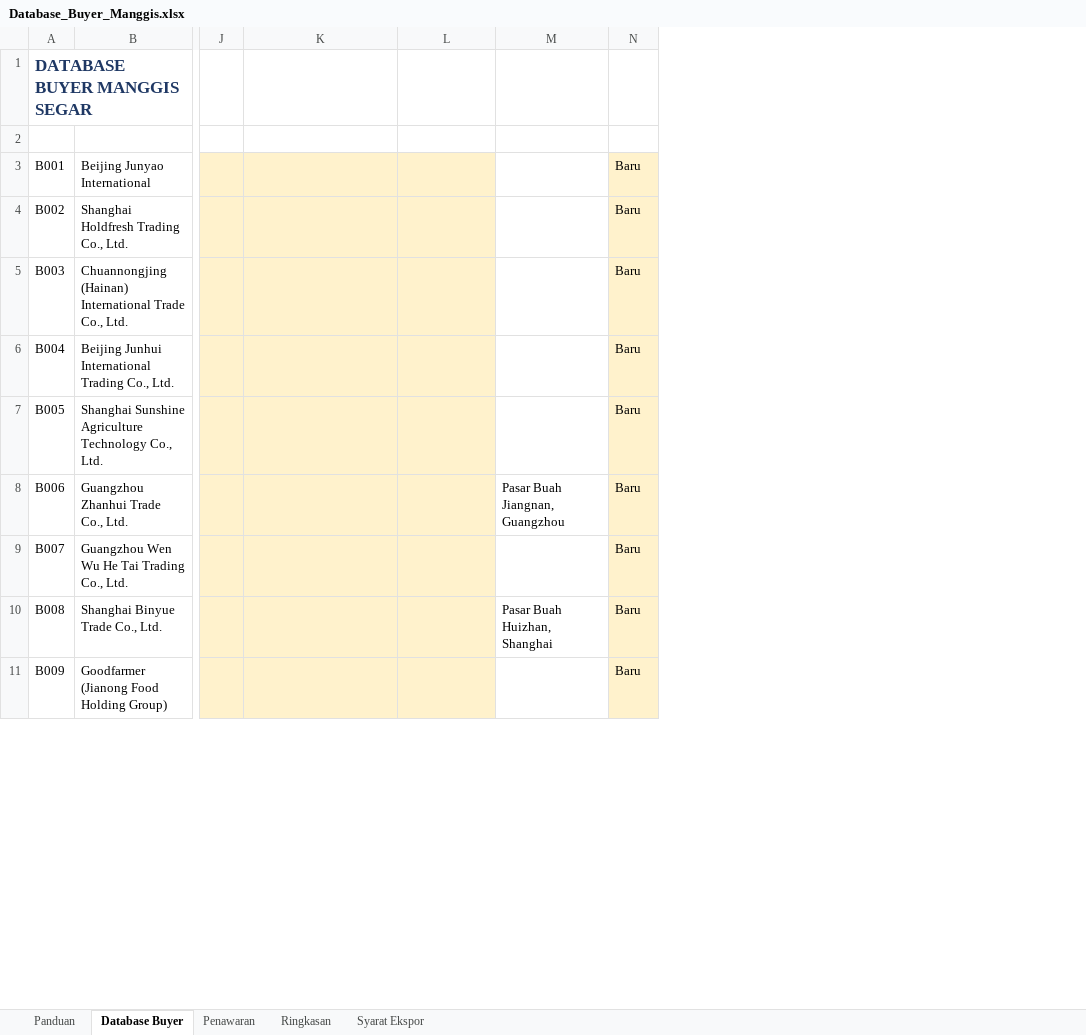
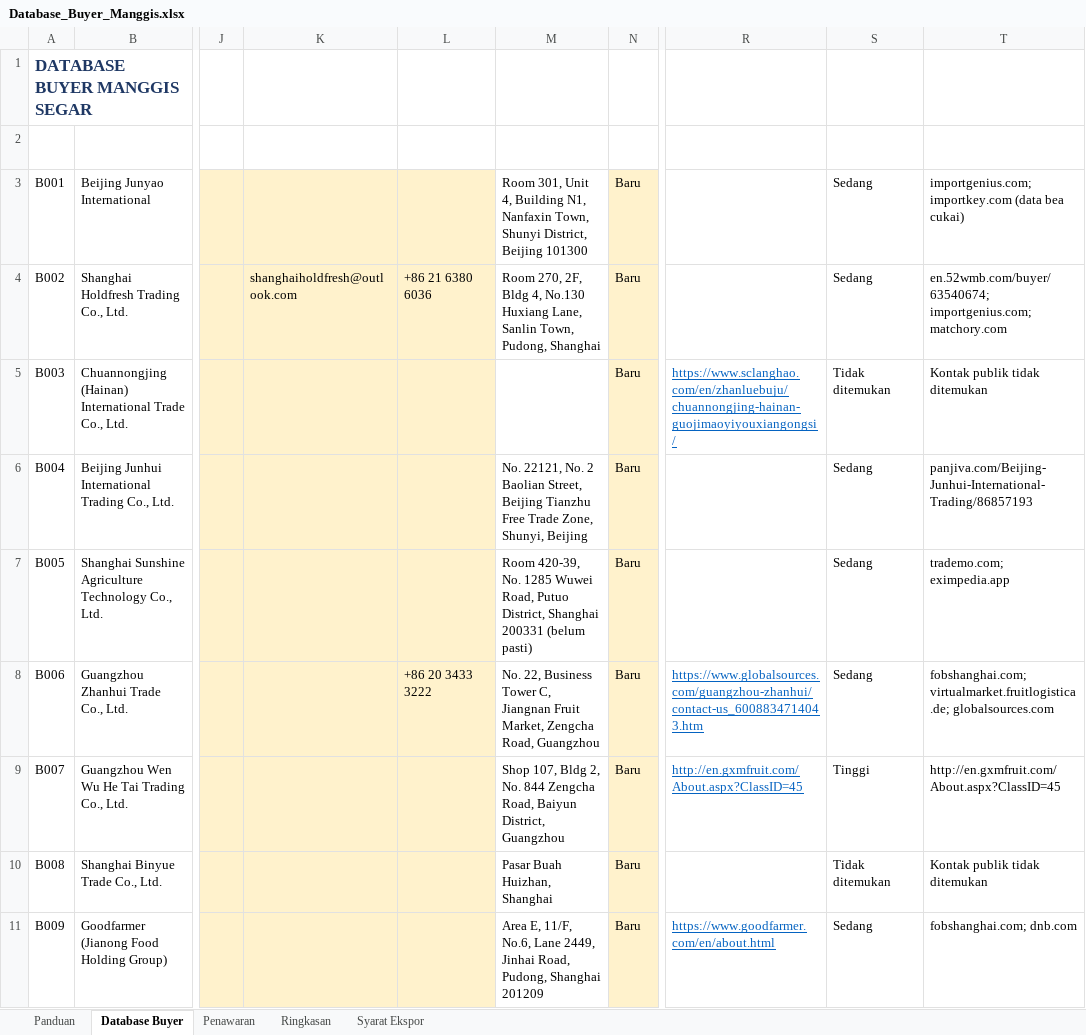
Before and after one commit to fauzanyusuf65-beep/Fauzan-m-yusuf, an Excel workbook: Database_Buyer_Manggis.xlsx, sheet Database Buyer, drawn as a sheet; only a part is shown, gaps mark what is left out; values as stored, in another font and other column widths than the file's, no borders; conditional formats and table styles not drawn; the diff covers the shown part only; the diff names each change by its address in the sheet, - before the commit and + after, or states it on an @@ line.

```diff
--- a/Database_Buyer_Manggis.xlsx (sheet Database Buyer)
+++ b/Database_Buyer_Manggis.xlsx (sheet Database Buyer)
+column R (Halaman Kontak), rows 5-11: https://www.sclanghao.com/en/zhanluebuju/chuannongjing-hainan-guojimaoyiyouxiangongsi/ |  |  | https://www.globalsources.com/guangzhou-zhanhui/contact-us_6008834714043.htm | http://en.gxmfruit.com/About.aspx?ClassID=45 |  | https://www.goodfarmer.com/en/about.html
+column S (Keyakinan Kontak), rows 3-11: Sedang | Sedang | Tidak ditemukan | Sedang | Sedang | Sedang | Tinggi | Tidak ditemukan | Sedang
+column T (Sumber Kontak), rows 3-11: importgenius.com; importkey.com (data bea cukai) | en.52wmb.com/buyer/63540674; importgenius.com; matchory.com | Kontak publik tidak ditemukan | panjiva.com/Beijing-Junhui-International-Trading/86857193 | trademo.com; eximpedia.app | fobshanghai.com; virtualmarket.fruitlogistica.de; globalsources.com | http://en.gxmfruit.com/About.aspx?ClassID=45 | Kontak publik tidak ditemukan | fobshanghai.com; dnb.com
-M3 (Alamat): (empty)
+M3 (Alamat): Room 301, Unit 4, Building N1, Nanfaxin Town, Shunyi District, Beijing 101300
-K4 (Email): (empty)
+K4 (Email): shanghaiholdfresh@outlook.com
-L4 (Telepon): (empty)
+L4 (Telepon): +86 21 6380 6036
-M4 (Alamat): (empty)
+M4 (Alamat): Room 270, 2F, Bldg 4, No.130 Huxiang Lane, Sanlin Town, Pudong, Shanghai
-M6 (Alamat): (empty)
+M6 (Alamat): No. 22121, No. 2 Baolian Street, Beijing Tianzhu Free Trade Zone, Shunyi, Beijing
-M7 (Alamat): (empty)
+M7 (Alamat): Room 420-39, No. 1285 Wuwei Road, Putuo District, Shanghai 200331 (belum pasti)
-L8 (Telepon): (empty)
+L8 (Telepon): +86 20 3433 3222
-M8 (Alamat): Pasar Buah Jiangnan, Guangzhou
+M8 (Alamat): No. 22, Business Tower C, Jiangnan Fruit Market, Zengcha Road, Guangzhou
-M9 (Alamat): (empty)
+M9 (Alamat): Shop 107, Bldg 2, No. 844 Zengcha Road, Baiyun District, Guangzhou
-M11 (Alamat): (empty)
+M11 (Alamat): Area E, 11/F, No.6, Lane 2449, Jinhai Road, Pudong, Shanghai 201209
```
Also changed, not shown: 79 edited cells elsewhere in this sheet, sheet Panduan.
